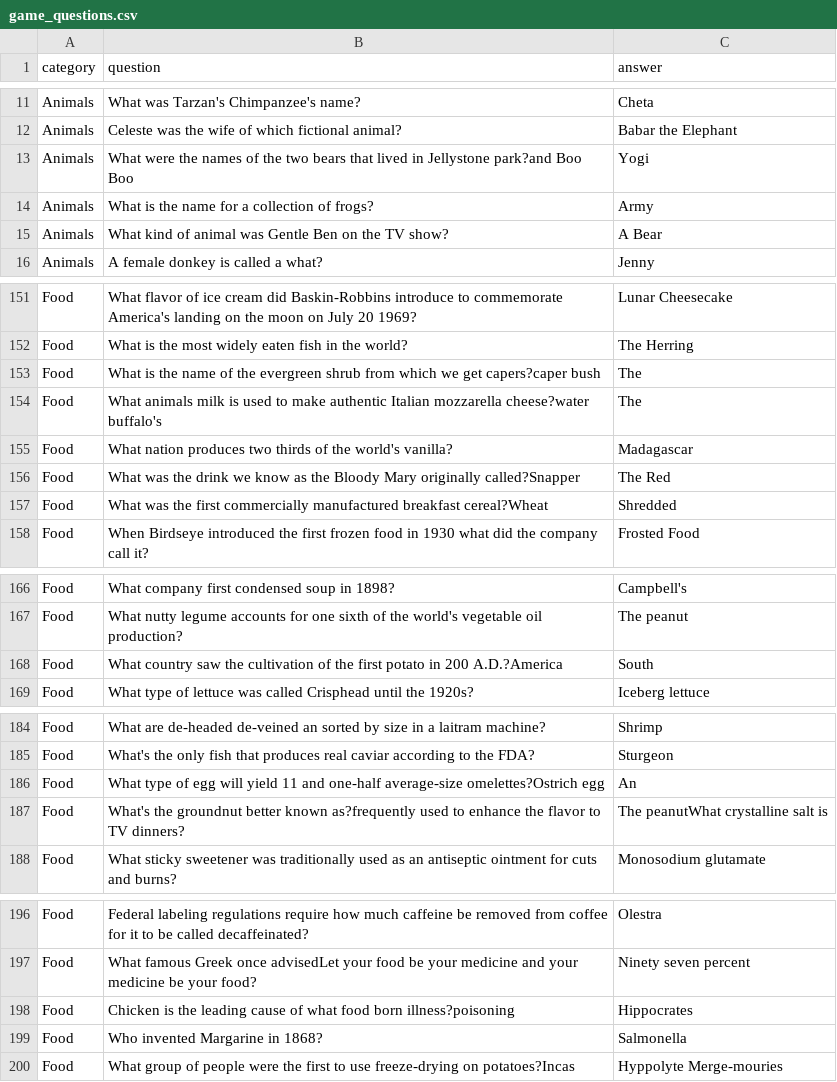
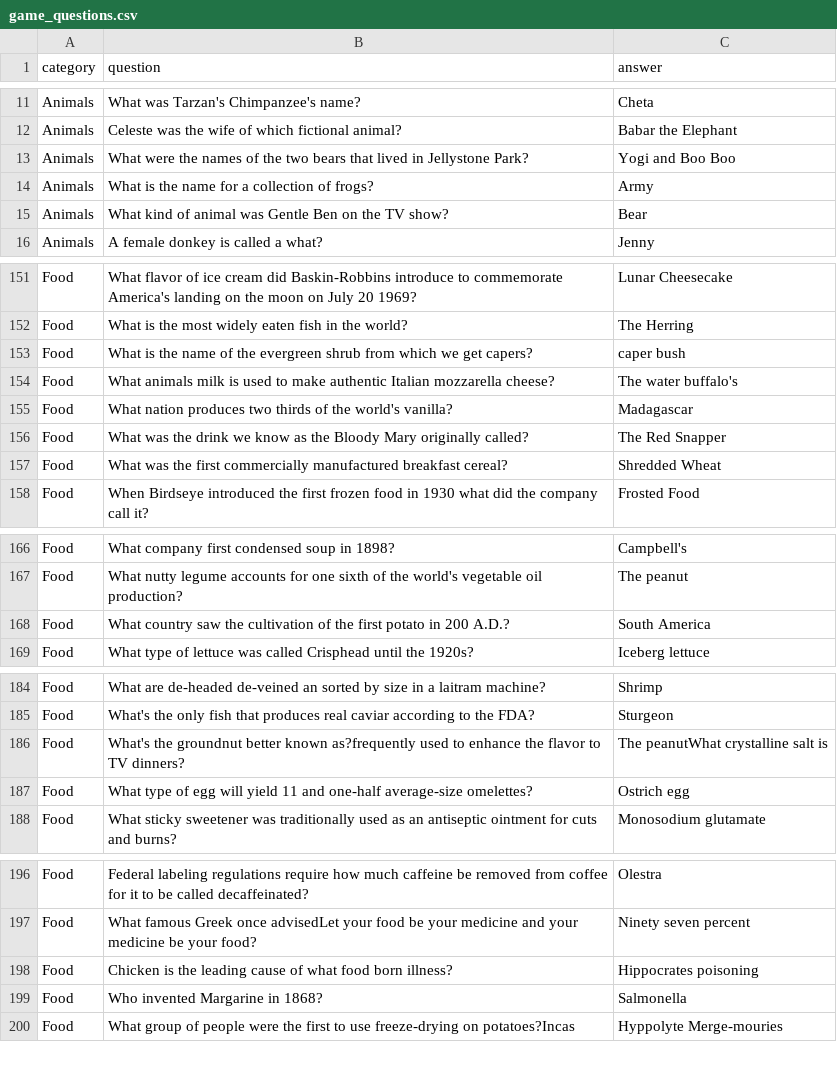
Before and after one commit to rock-doves-2014/Flash-Cards, a CSV file: source/game_questions.csv, drawn as a sheet; only a part is shown, gaps mark what is left out; removed rows and columns are numbered as before the commit, all else as after; the diff names each change by its address in the sheet, - before the commit and + after, or states it on an @@ line.

Commit message:
Typos in questions

```diff
--- a/source/game_questions.csv
+++ b/source/game_questions.csv
-B13 (question): …in Jellystone park?and Boo Boo
+B13 (question): …in Jellystone Park?
-C13 (answer): Yogi
+C13 (answer): Yogi and Boo Boo
-C15 (answer): A Bear
+C15 (answer): Bear
-B153 (question): …we get capers?caper bush
+B153 (question): …we get capers?
-C153 (answer): The
+C153 (answer): caper bush
-B154 (question): …Italian mozzarella cheese?water buffalo's
+B154 (question): …Italian mozzarella cheese?
-C154 (answer): The
+C154 (answer): The water buffalo's
-B156 (question): …Mary originally called?Snapper
+B156 (question): …Mary originally called?
-C156 (answer): The Red
+C156 (answer): The Red Snapper
-B157 (question): …manufactured breakfast cereal?Wheat
+B157 (question): …manufactured breakfast cereal?
-C157 (answer): Shredded
+C157 (answer): Shredded Wheat
-B168 (question): …in 200 A.D.?America
+B168 (question): …in 200 A.D.?
-C168 (answer): South
+C168 (answer): South America
-row 186: Food | What type of egg will yield 11 and one-half average-size omelettes?Ostrich egg | An
+row 187: Food | What type of egg will yield 11 and one-half average-size omelettes? | Ostrich egg
-B198 (question): …food born illness?poisoning
+B198 (question): …food born illness?
-C198 (answer): Hippocrates
+C198 (answer): Hippocrates poisoning
```
